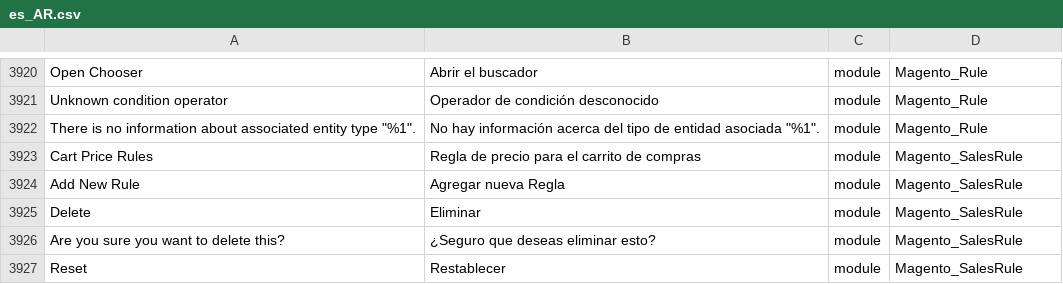
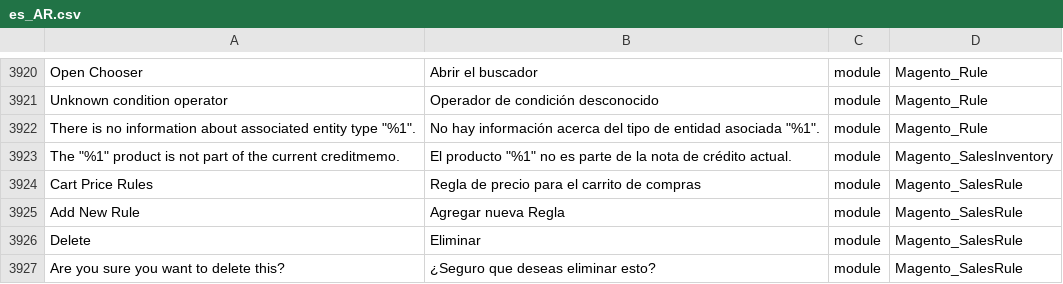
Before and after one commit to Magento2Translations/language_es_ar, a CSV file: es_AR.csv, drawn as a sheet; only a part is shown, gaps mark what is left out; the shorter side is filled out with more unchanged rows; the diff names each change by its address in the sheet, - before the commit and + after, or states it on an @@ line.

```diff
--- a/es_AR.csv
+++ b/es_AR.csv
+row 3923: The "%1" product is not part of the current creditmemo. | El producto "%1" no es parte de la nota de crédito actual. | module | Magento_SalesInventory
```
Also changed, not shown: 1 other file.
